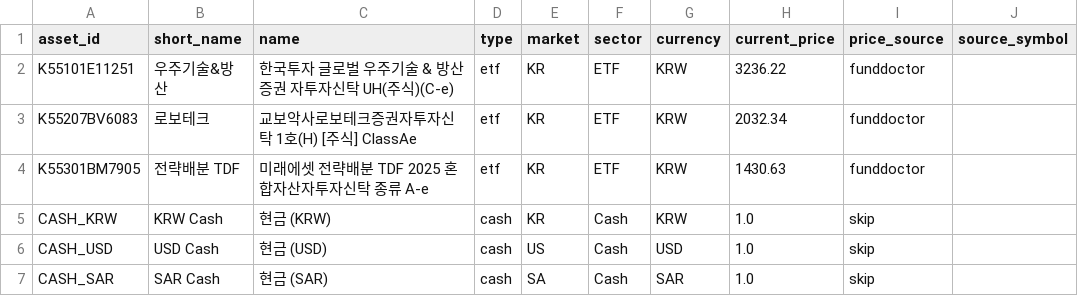
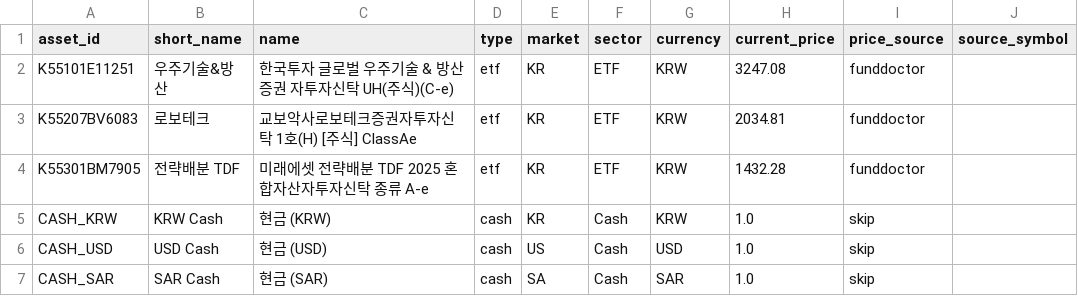
Before and after one commit to dookknl/finance-dashboard, a CSV file: data/reference/assets.csv, drawn as a sheet.

```diff
--- a/data/reference/assets.csv
+++ b/data/reference/assets.csv
@@ -1,5 +1,5 @@
 asset_id,short_name,name,type,market,sector,currency,current_price,price_source,source_symbol
-K55101E11251,우주기술&방산,한국투자 글로벌 우주기술 & 방산 증권 자투자신탁 UH(주식)(C-e),etf,KR,ETF,KRW,3236.22,funddoctor,
-K55207BV6083,로보테크,교보악사로보테크증권자투자신탁 1호(H) [주식] ClassAe,etf,KR,ETF,KRW,2032.34,funddoctor,
-K55301BM7905,전략배분 TDF,미래에셋 전략배분 TDF 2025 혼합자산자투자신탁 종류 A-e,etf,KR,ETF,KRW,1430.63,funddoctor,
+K55101E11251,우주기술&방산,한국투자 글로벌 우주기술 & 방산 증권 자투자신탁 UH(주식)(C-e),etf,KR,ETF,KRW,3247.08,funddoctor,
+K55207BV6083,로보테크,교보악사로보테크증권자투자신탁 1호(H) [주식] ClassAe,etf,KR,ETF,KRW,2034.81,funddoctor,
+K55301BM7905,전략배분 TDF,미래에셋 전략배분 TDF 2025 혼합자산자투자신탁 종류 A-e,etf,KR,ETF,KRW,1432.28,funddoctor,
 CASH_KRW,KRW Cash,현금 (KRW),cash,KR,Cash,KRW,1.0,skip,
```
Also changed, not shown: data/prices/prices_daily.csv, docs/data/prices/prices_daily.csv, 1 other file.
